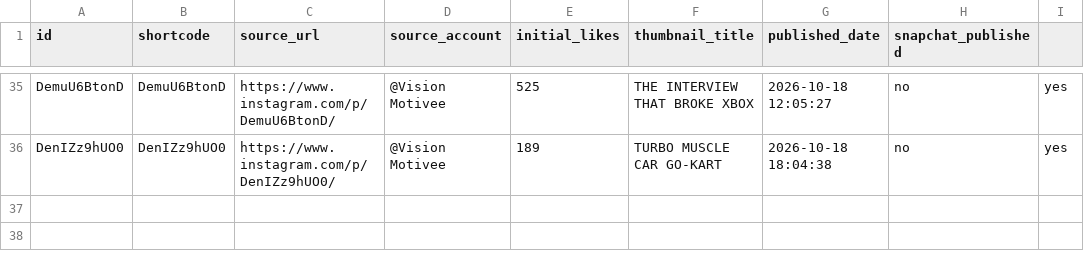
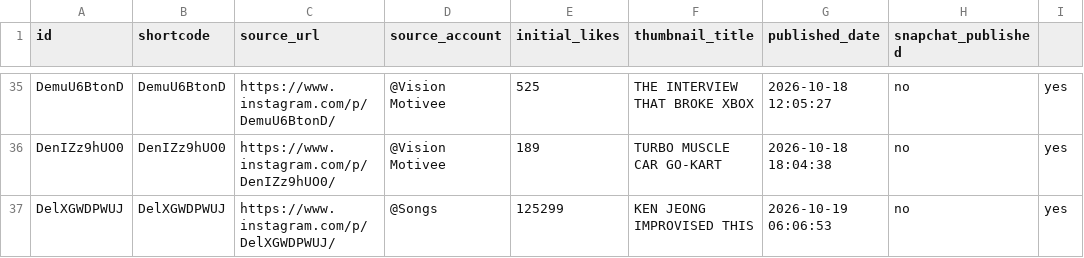
Before and after one commit to rjydly/feedity.tv, a CSV file: published_posts.csv, drawn as a sheet; only a part is shown, gaps mark what is left out.

```diff
--- a/published_posts.csv
+++ b/published_posts.csv
@@ -36 +36,2 @@ DemuU6BtonD,DemuU6BtonD,https://www.instagram.com/p/DemuU6BtonD/,@Vision Motivee
 DenIZz9hUO0,DenIZz9hUO0,https://www.instagram.com/p/DenIZz9hUO0/,@Vision Motivee,189,TURBO MUSCLE CAR GO-KART,2026-10-18 18:04:38,no,yes
+DelXGWDPWUJ,DelXGWDPWUJ,https://www.instagram.com/p/DelXGWDPWUJ/,@Songs,125299,KEN JEONG IMPROVISED THIS,2026-10-19 06:06:53,no,yes
```
